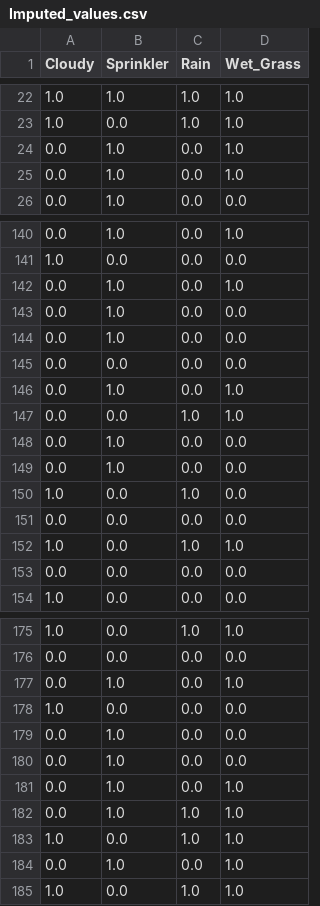
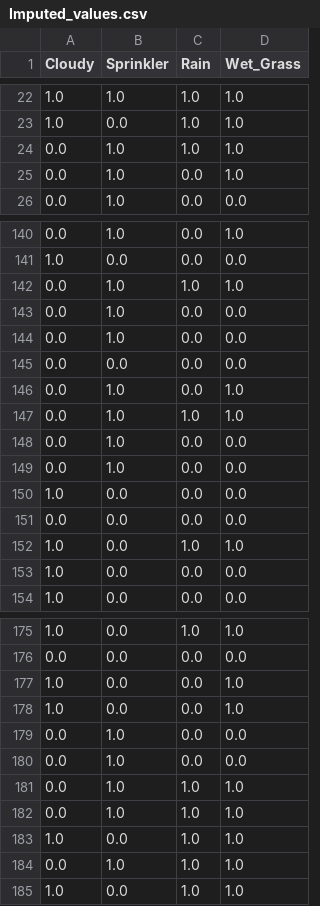
Before and after one commit to lmisselyn/LINGI2364-Pattern-Mining, a CSV file: Project-3/datasets/sprinkler/Imputed_values.csv, drawn as a sheet; only a part is shown, gaps mark what is left out; the diff covers the shown part only.

```diff
--- a/Project-3/datasets/sprinkler/Imputed_values.csv
+++ b/Project-3/datasets/sprinkler/Imputed_values.csv
@@ -23,3 +23,3 @@ Cloudy,Sprinkler,Rain,Wet_Grass
 1.0,0.0,1.0,1.0
-0.0,1.0,0.0,1.0
+0.0,1.0,1.0,1.0
 0.0,1.0,0.0,1.0
@@ -141,3 +141,3 @@ Cloudy,Sprinkler,Rain,Wet_Grass
 1.0,0.0,0.0,0.0
-0.0,1.0,0.0,1.0
+0.0,1.0,1.0,1.0
 0.0,1.0,0.0,0.0
@@ -146,9 +146,9 @@ Cloudy,Sprinkler,Rain,Wet_Grass
 0.0,1.0,0.0,1.0
-0.0,0.0,1.0,1.0
+0.0,1.0,1.0,1.0
 0.0,1.0,0.0,0.0
 0.0,1.0,0.0,0.0
-1.0,0.0,1.0,0.0
+1.0,0.0,0.0,0.0
 0.0,0.0,0.0,0.0
 1.0,0.0,1.0,1.0
-0.0,0.0,0.0,0.0
+1.0,0.0,0.0,0.0
 1.0,0.0,0.0,0.0
@@ -176,10 +176,10 @@ Cloudy,Sprinkler,Rain,Wet_Grass
 0.0,0.0,0.0,0.0
-0.0,1.0,0.0,1.0
-1.0,0.0,0.0,0.0
+1.0,0.0,0.0,1.0
+1.0,0.0,0.0,1.0
 0.0,1.0,0.0,0.0
 0.0,1.0,0.0,0.0
-0.0,1.0,0.0,1.0
+0.0,1.0,1.0,1.0
 0.0,1.0,1.0,1.0
 1.0,0.0,1.0,1.0
-0.0,1.0,0.0,1.0
+0.0,1.0,1.0,1.0
 1.0,0.0,1.0,1.0
```
Also changed, not shown: 15 added rows, 15 removed rows and 7 edited cells elsewhere in this file, Project-3/datasets/alarm/Imputed_values.csv, Project-3/datasets/andes/Imputed_values.csv, 14 other files.
